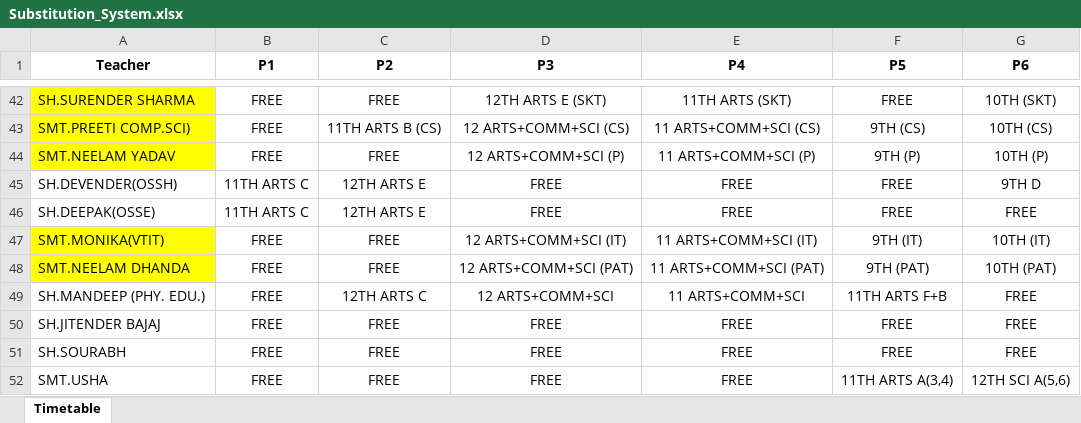
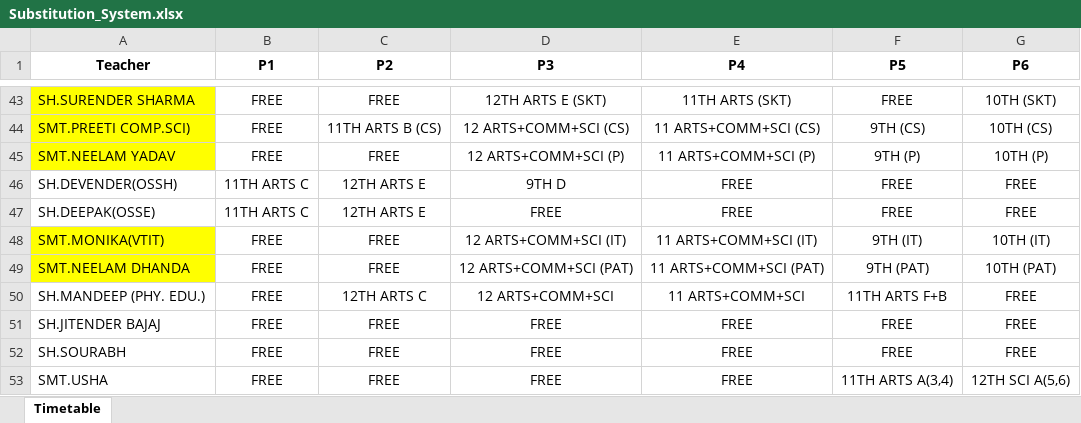
Before and after one commit to JaiGoel12/Substitute-management-v2, an Excel workbook: public/Substitution_System.xlsx, sheet Timetable, drawn as a sheet; only a part is shown, gaps mark what is left out; values as stored, in another font and other column widths than the file's, no borders; addresses are those after the commit; the diff covers the shown part only; the diff names each change by its address in the sheet, - before the commit and + after, or states it on an @@ line.

```diff
--- a/public/Substitution_System.xlsx (sheet Timetable)
+++ b/public/Substitution_System.xlsx (sheet Timetable)
-D46 (P3): FREE
+D46 (P3): 9TH D
-G46 (P6): 9TH D
+G46 (P6): FREE
```
Also changed, not shown: 1 added row and 12 edited cells elsewhere in this sheet.
